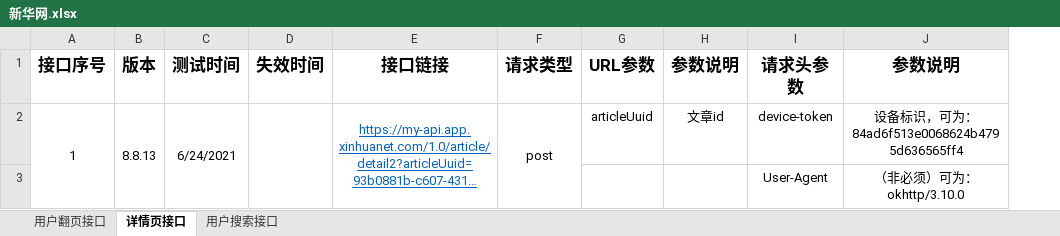
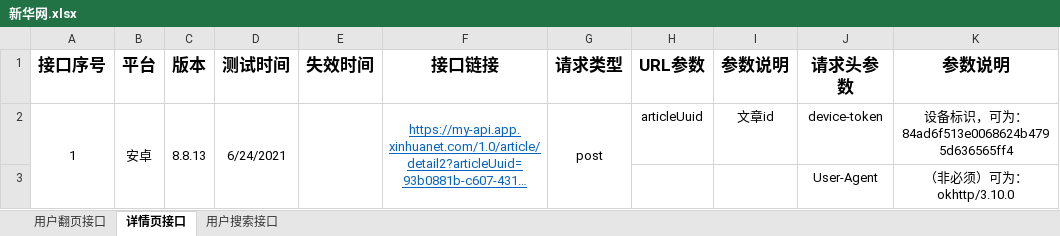
Before and after one commit to kusen-alpha/notes, an Excel workbook: app接口/新华网.xlsx, sheet 详情页接口, drawn as a sheet; only a part is shown; long unchanged cells end in …; values as stored, in another font and other column widths than the file's, no borders; the diff names each change by its address in the sheet, - before the commit and + after, or states it on an @@ line.

```diff
--- a/app接口/新华网.xlsx (sheet 详情页接口)
+++ b/app接口/新华网.xlsx (sheet 详情页接口)
+column B (平台), row 2: 安卓
```
Also changed, not shown: sheet 用户搜索接口, sheet 用户翻页接口, app接口/接口模板.xlsx, 8 other files.
